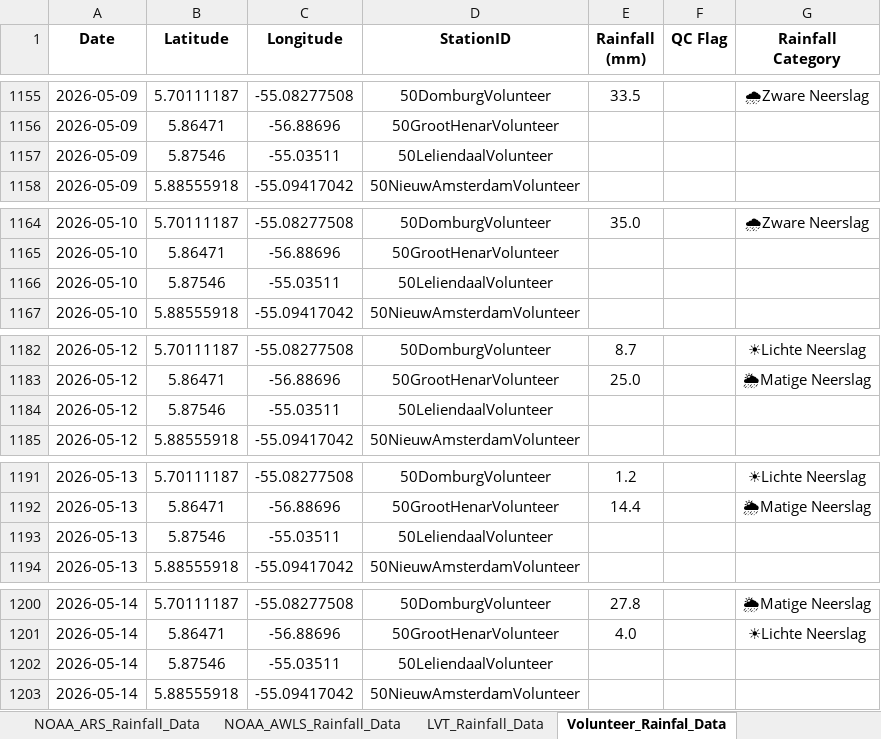
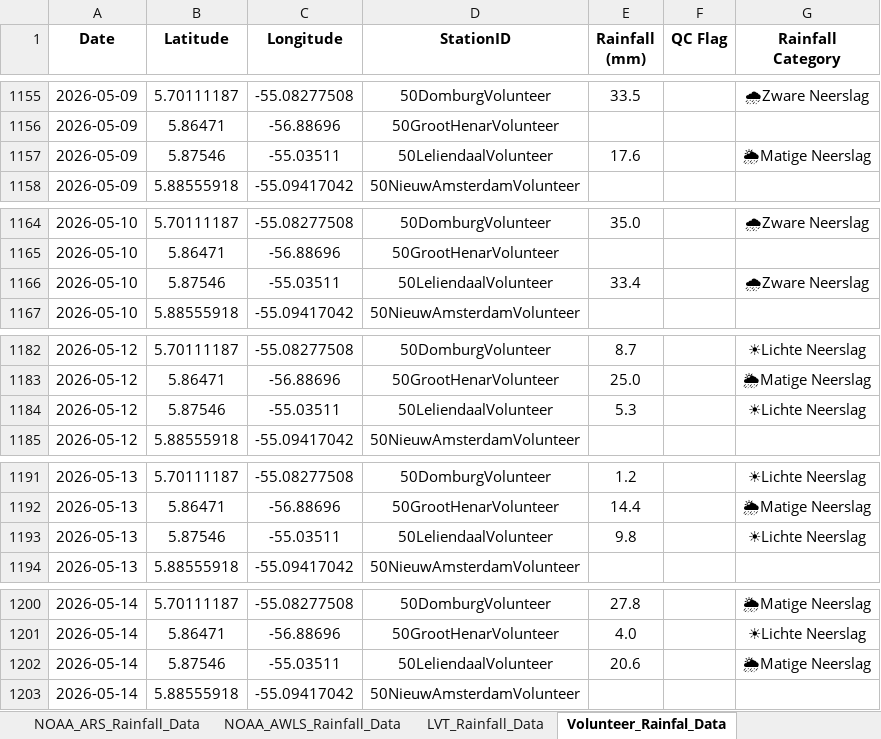
Before and after one commit to Felicia123-prog/suriname-daily-rainfall-dashboard, an Excel workbook: data/Rainfall_Data_Suriname_2026.xlsx, sheet Volunteer_Rainfal_Data, drawn as a sheet; only a part is shown, gaps mark what is left out; values as stored, in another font and other column widths than the file's, no borders; the diff covers the shown part only; the diff names each change by its address in the sheet, - before the commit and + after, or states it on an @@ line.

```diff
--- a/data/Rainfall_Data_Suriname_2026.xlsx (sheet Volunteer_Rainfal_Data)
+++ b/data/Rainfall_Data_Suriname_2026.xlsx (sheet Volunteer_Rainfal_Data)
-E1157 (Rainfall (mm)): (empty)
+E1157 (Rainfall (mm)): 17.6
-G1157 (Rainfall Category): (empty)
+G1157 (Rainfall Category): 🌦Matige Neerslag
-E1166 (Rainfall (mm)): (empty)
+E1166 (Rainfall (mm)): 33.4
-G1166 (Rainfall Category): (empty)
+G1166 (Rainfall Category): 🌧Zware Neerslag
-E1184 (Rainfall (mm)): (empty)
+E1184 (Rainfall (mm)): 5.3
-G1184 (Rainfall Category): (empty)
+G1184 (Rainfall Category): ☀Lichte Neerslag
-E1193 (Rainfall (mm)): (empty)
+E1193 (Rainfall (mm)): 9.8
-G1193 (Rainfall Category): (empty)
+G1193 (Rainfall Category): ☀Lichte Neerslag
-E1202 (Rainfall (mm)): (empty)
+E1202 (Rainfall (mm)): 20.6
-G1202 (Rainfall Category): (empty)
+G1202 (Rainfall Category): 🌦Matige Neerslag
```
Also changed, not shown: 18 added rows and 57 edited cells elsewhere in this sheet, sheet LVT_Rainfall_Data, sheet Hydromet_Cloud_Rainfall_Data, sheet NOAA_ARS_Rainfall_Data, sheet NOAA_AWLS_Rainfall_Data.
